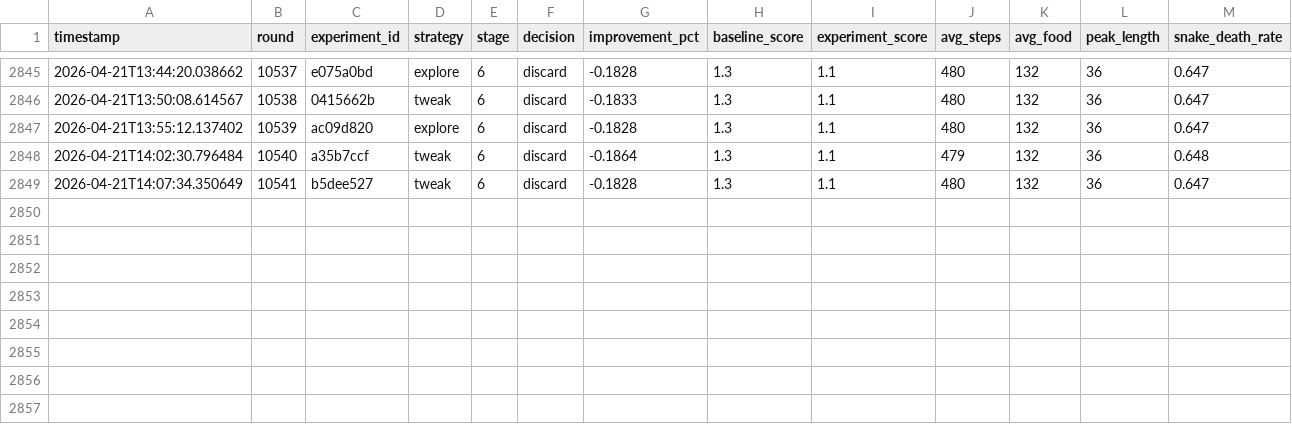
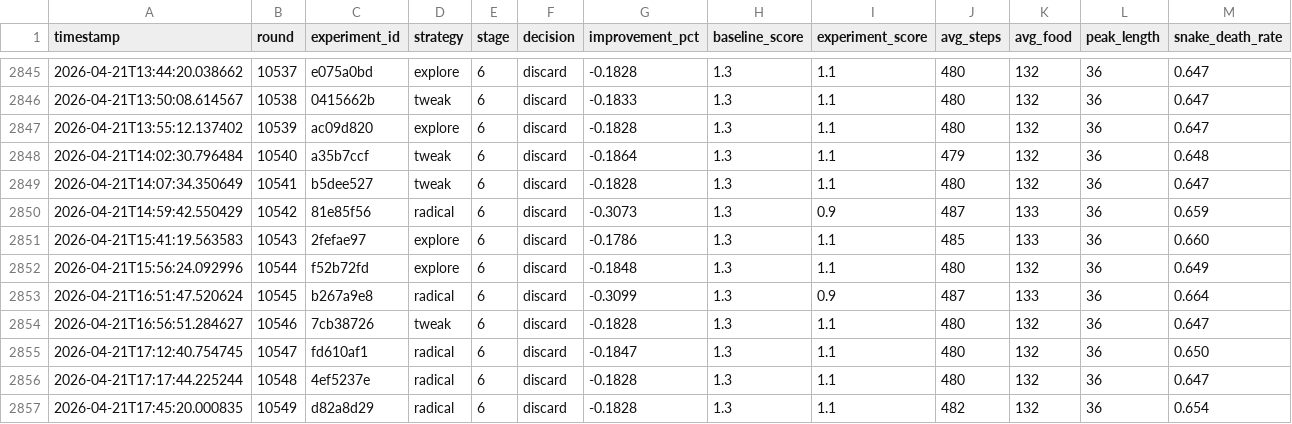
Before and after one commit to bmaltais/slbot, a TSV file: karpathy_mod_results.tsv, drawn as a sheet; only a part is shown, gaps mark what is left out; rows hold the shown columns only; the diff names each change by its address in the sheet, - before the commit and + after, or states it on an @@ line.

```diff
--- a/karpathy_mod_results.tsv
+++ b/karpathy_mod_results.tsv
+row 2850: 2026-04-21T14:59:42.550429 | 10542 | 81e85f56 | radical | 6 | discard | -0.3073 | 1.3 | 0.9 | 487 | 133 | 36 | 0.659
+row 2851: 2026-04-21T15:41:19.563583 | 10543 | 2fefae97 | explore | 6 | discard | -0.1786 | 1.3 | 1.1 | 485 | 133 | 36 | 0.660
+row 2852: 2026-04-21T15:56:24.092996 | 10544 | f52b72fd | explore | 6 | discard | -0.1848 | 1.3 | 1.1 | 480 | 132 | 36 | 0.649
+row 2853: 2026-04-21T16:51:47.520624 | 10545 | b267a9e8 | radical | 6 | discard | -0.3099 | 1.3 | 0.9 | 487 | 133 | 36 | 0.664
+row 2854: 2026-04-21T16:56:51.284627 | 10546 | 7cb38726 | tweak | 6 | discard | -0.1828 | 1.3 | 1.1 | 480 | 132 | 36 | 0.647
+row 2855: 2026-04-21T17:12:40.754745 | 10547 | fd610af1 | radical | 6 | discard | -0.1847 | 1.3 | 1.1 | 480 | 132 | 36 | 0.650
+row 2856: 2026-04-21T17:17:44.225244 | 10548 | 4ef5237e | radical | 6 | discard | -0.1828 | 1.3 | 1.1 | 480 | 132 | 36 | 0.647
+row 2857: 2026-04-21T17:45:20.000835 | 10549 | d82a8d29 | radical | 6 | discard | -0.1828 | 1.3 | 1.1 | 482 | 132 | 36 | 0.654
```
Also changed, not shown: 9 other files.
